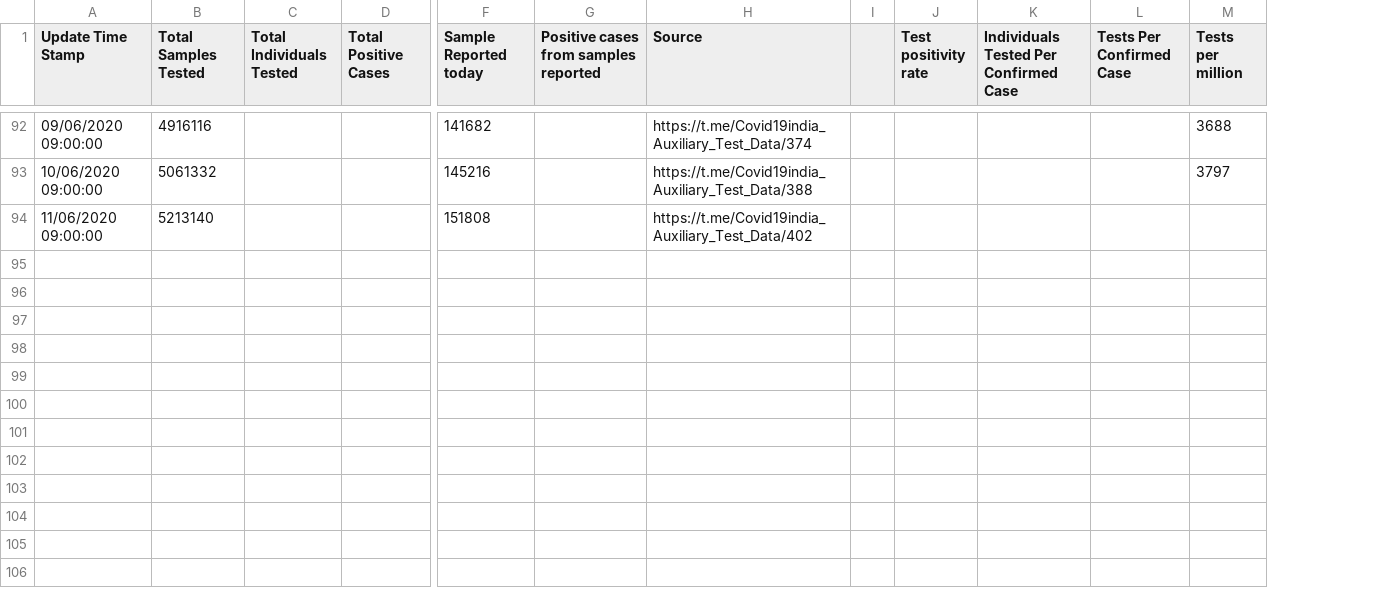
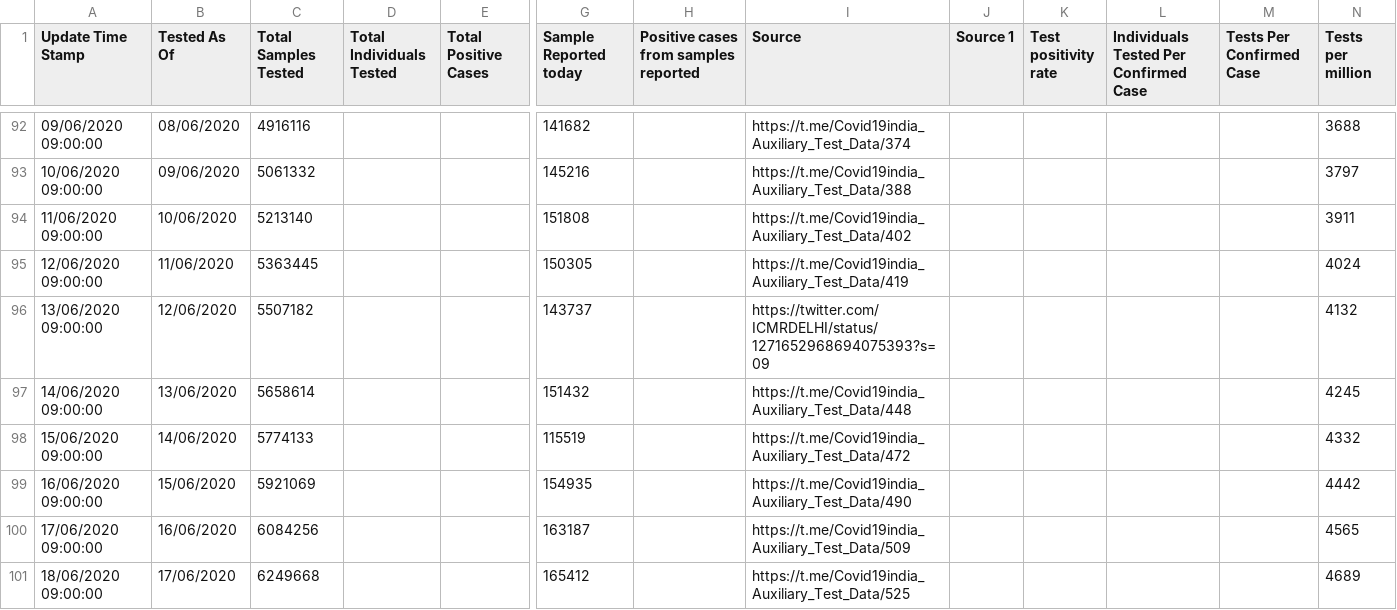
Before and after one commit to vegaonline/vegaCovid19, a CSV file: DATASET/APIcovid19indiaorg/CSV/OLDCSV/tested_numbers_icmr_data.csv, drawn as a sheet; only a part is shown, gaps mark what is left out; removed rows and columns are numbered as before the commit, all else as after; rows hold the shown columns only; the diff covers the shown part only; the diff names each change by its address in the sheet, - before the commit and + after, or states it on an @@ line.

```diff
--- a/DATASET/APIcovid19indiaorg/CSV/OLDCSV/tested_numbers_icmr_data.csv
+++ b/DATASET/APIcovid19indiaorg/CSV/OLDCSV/tested_numbers_icmr_data.csv
+column B (Tested As Of), rows 92-94: 08/06/2020 | 09/06/2020 | 10/06/2020
-column I, empty
+column J (Source 1), empty
-N94 (Tests per million): (empty)
+N94 (Tests per million): 3911
+row 95: 12/06/2020 09:00:00 | 11/06/2020 | 5363445 |  |  | 150305 |  | https://t.me/Covid19india_Auxiliary_Test_Data/419 |  |  |  |  | 4024
+row 96: 13/06/2020 09:00:00 | 12/06/2020 | 5507182 |  |  | 143737 |  | https://twitter.com/ICMRDELHI/status/1271652968694075393?s=09 |  |  |  |  | 4132
+row 97: 14/06/2020 09:00:00 | 13/06/2020 | 5658614 |  |  | 151432 |  | https://t.me/Covid19india_Auxiliary_Test_Data/448 |  |  |  |  | 4245
+row 98: 15/06/2020 09:00:00 | 14/06/2020 | 5774133 |  |  | 115519 |  | https://t.me/Covid19india_Auxiliary_Test_Data/472 |  |  |  |  | 4332
+row 99: 16/06/2020 09:00:00 | 15/06/2020 | 5921069 |  |  | 154935 |  | https://t.me/Covid19india_Auxiliary_Test_Data/490 |  |  |  |  | 4442
+row 100: 17/06/2020 09:00:00 | 16/06/2020 | 6084256 |  |  | 163187 |  | https://t.me/Covid19india_Auxiliary_Test_Data/509 |  |  |  |  | 4565
+row 101: 18/06/2020 09:00:00 | 17/06/2020 | 6249668 |  |  | 165412 |  | https://t.me/Covid19india_Auxiliary_Test_Data/525 |  |  |  |  | 4689
```
Also changed, not shown: 8 added rows and 3 edited cells elsewhere in this file, DATASET/APIcovid19indiaorg/CSV/OLDCSV/case_time_series_1.csv, DATASET/APIcovid19indiaorg/CSV/OLDCSV/district_wise.csv, 18 other files.
